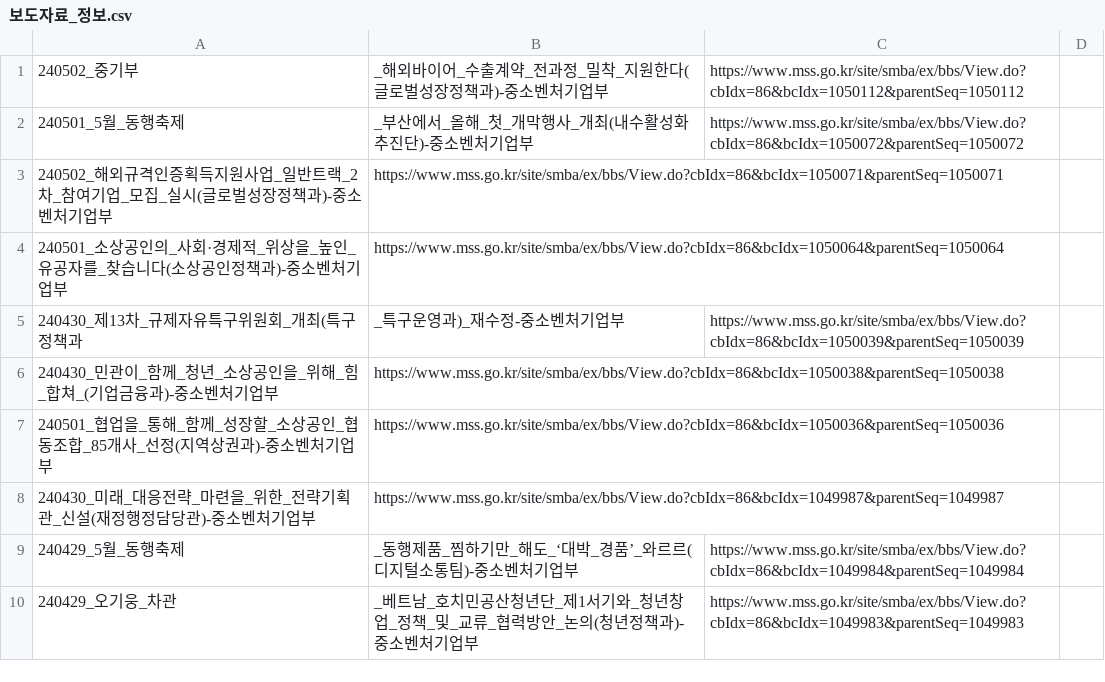
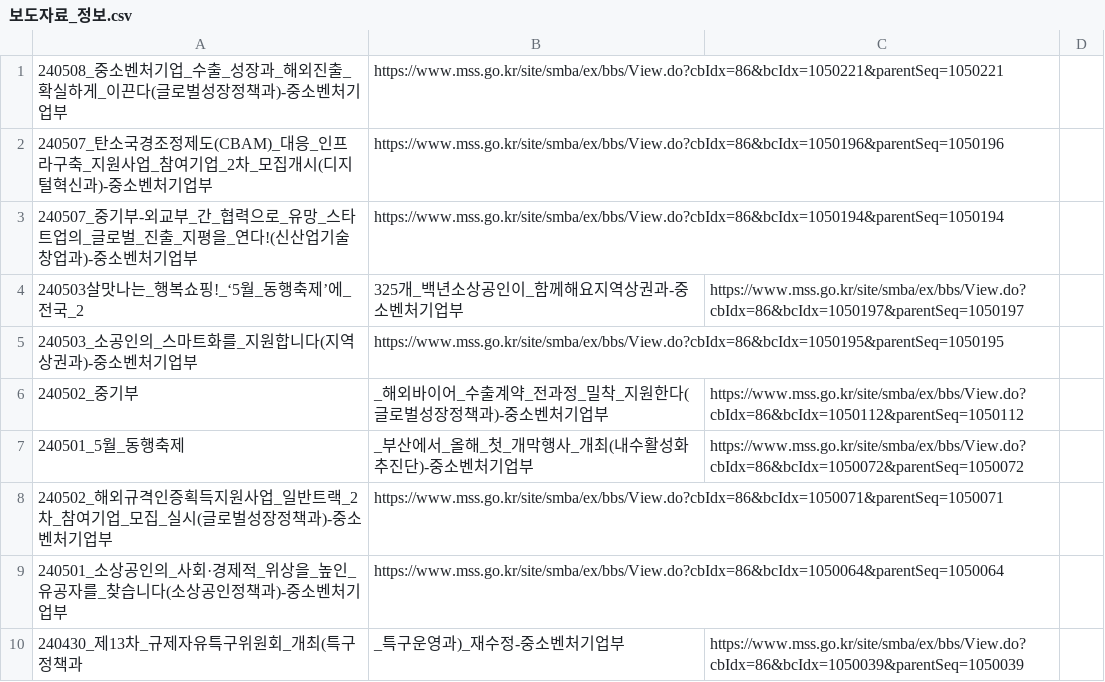
Before and after one commit to ovclid/llm_media, a CSV file: data/보도자료_정보.csv, drawn as a sheet; only a part is shown; the shorter side is filled out with more unchanged rows; the diff names each change by its address in the sheet, - before the commit and + after, or states it on an @@ line.

Commit message:
Update 보도자료_정보.csv

```diff
--- a/data/보도자료_정보.csv
+++ b/data/보도자료_정보.csv
+row 1: 240508_중소벤처기업_수출_성장과_해외진출_확실하게_이끈다(글로벌성장정책과)-중소벤처기업부 | https://www.mss.go.kr/site/smba/ex/bbs/View.do?cbIdx=86&bcIdx=1050221&parentSeq=1050221
+row 2: 240507_탄소국경조정제도(CBAM)_대응_인프라구축_지원사업_참여기업_2차_모집개시(디지털혁신과)-중소벤처기업부 | https://www.mss.go.kr/site/smba/ex/bbs/View.do?cbIdx=86&bcIdx=1050196&parentSeq=1050196
+row 3: 240507_중기부-외교부_간_협력으로_유망_스타트업의_글로벌_진출_지평을_연다!(신산업기술창업과)-중소벤처기업부 | https://www.mss.go.kr/site/smba/ex/bbs/View.do?cbIdx=86&bcIdx=1050194&parentSeq=1050194
+row 4: 240503살맛나는_행복쇼핑!_‘5월_동행축제’에_전국_2 | 325개_백년소상공인이_함께해요지역상권과-중소벤처기업부 | https://www.mss.go.kr/site/smba/ex/bbs/View.do?cbIdx=86&bcIdx=1050197&parentSeq=1050197
+row 5: 240503_소공인의_스마트화를_지원합니다(지역상권과)-중소벤처기업부 | https://www.mss.go.kr/site/smba/ex/bbs/View.do?cbIdx=86&bcIdx=1050195&parentSeq=1050195
```
